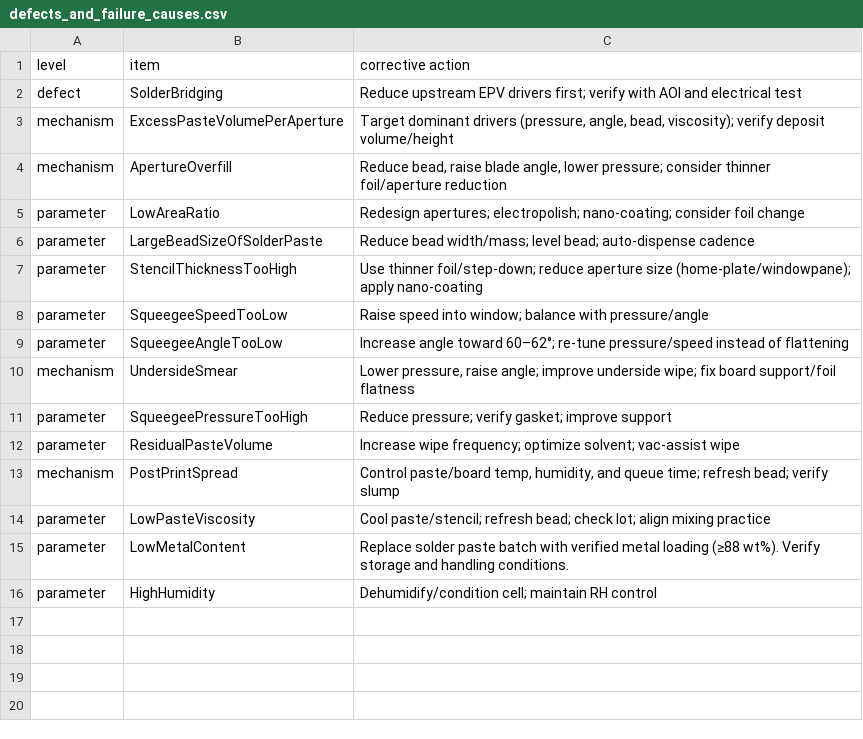
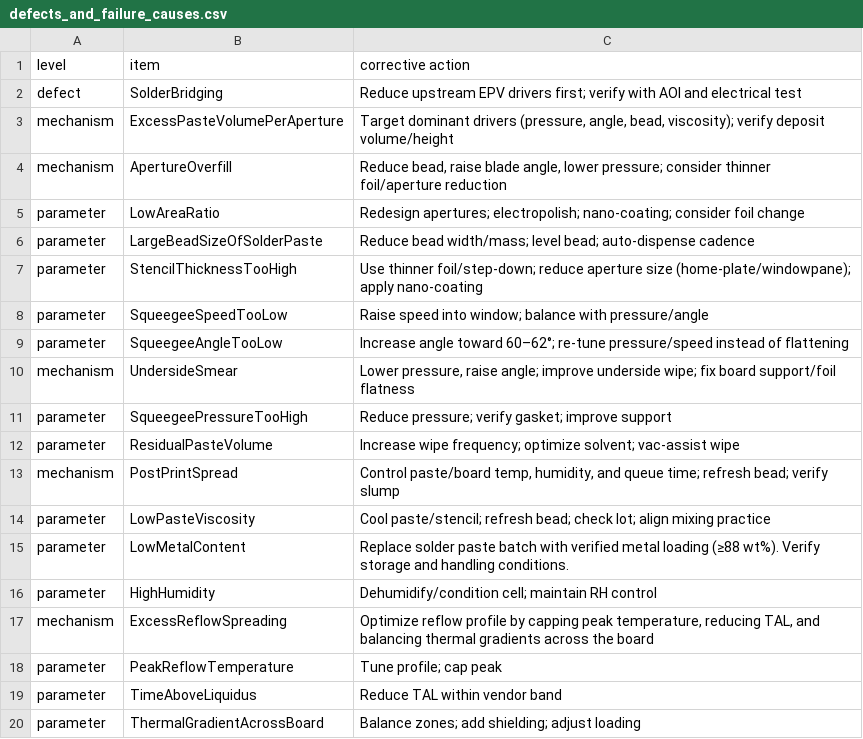
Before and after one commit to Neurosymbols/Research, a CSV file: app/data/input/epoch3-7/defects_and_failure_causes.csv, drawn as a sheet.

```diff
--- a/app/data/input/epoch3-7/defects_and_failure_causes.csv
+++ b/app/data/input/epoch3-7/defects_and_failure_causes.csv
@@ -16 +16,5 @@ parameter,LowMetalContent,Replace solder paste batch with verified metal loading
 parameter,HighHumidity,Dehumidify/condition cell; maintain RH control
+mechanism,ExcessReflowSpreading,"Optimize reflow profile by capping peak temperature, reducing TAL, and balancing thermal gradients across the board"
+parameter,PeakReflowTemperature,Tune profile; cap peak
+parameter,TimeAboveLiquidus,Reduce TAL within vendor band
+parameter,ThermalGradientAcrossBoard,Balance zones; add shielding; adjust loading
```
Also changed, not shown: app/data/input/epoch3-7/specs_data.csv, 22 other files.
